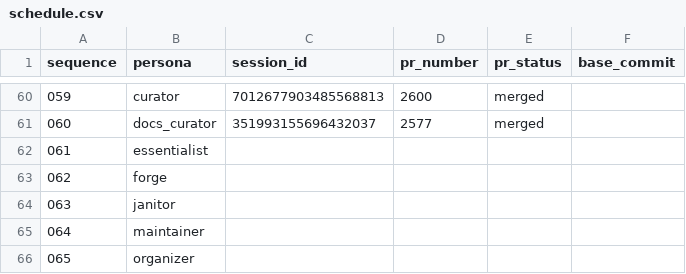
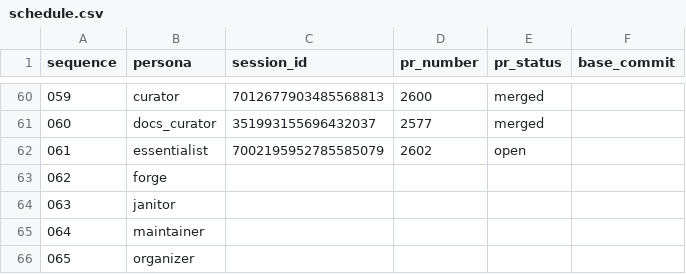
Before and after one commit to franklinbaldo/egregora, a CSV file: .jules/schedule.csv, drawn as a sheet; only a part is shown, gaps mark what is left out.

```diff
--- a/.jules/schedule.csv
+++ b/.jules/schedule.csv
@@ -61,3 +61,3 @@ sequence,persona,session_id,pr_number,pr_status,base_commit
 060,docs_curator,351993155696432037,2577,merged,
-061,essentialist,,,,
+061,essentialist,7002195952785585079,2602,open,
 062,forge,,,,
```
